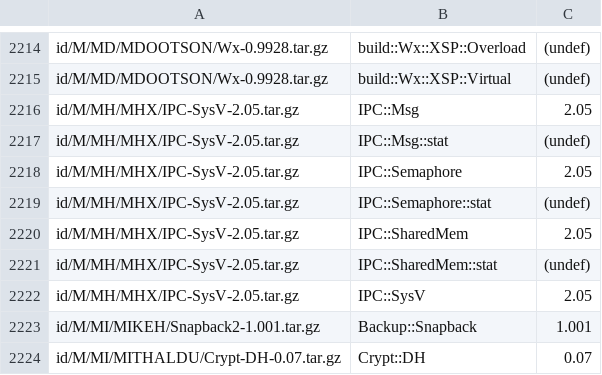
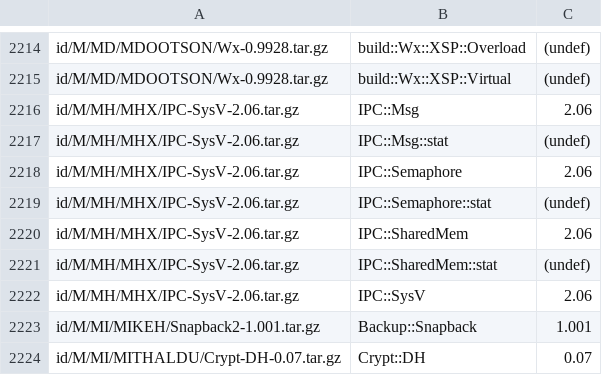
Before and after one commit to kentnl/Gentoo-Util-VirtualDepend, a CSV file: share/module-versions.csv, drawn as a sheet; only a part is shown, gaps mark what is left out.

```diff
--- a/share/module-versions.csv
+++ b/share/module-versions.csv
@@ -2215,9 +2215,9 @@ id/M/MD/MDOOTSON/Wx-0.9928.tar.gz,build::Wx::XSP::Overload,(undef)
 id/M/MD/MDOOTSON/Wx-0.9928.tar.gz,build::Wx::XSP::Virtual,(undef)
-id/M/MH/MHX/IPC-SysV-2.05.tar.gz,IPC::Msg,2.05
-id/M/MH/MHX/IPC-SysV-2.05.tar.gz,IPC::Msg::stat,(undef)
-id/M/MH/MHX/IPC-SysV-2.05.tar.gz,IPC::Semaphore,2.05
-id/M/MH/MHX/IPC-SysV-2.05.tar.gz,IPC::Semaphore::stat,(undef)
-id/M/MH/MHX/IPC-SysV-2.05.tar.gz,IPC::SharedMem,2.05
-id/M/MH/MHX/IPC-SysV-2.05.tar.gz,IPC::SharedMem::stat,(undef)
-id/M/MH/MHX/IPC-SysV-2.05.tar.gz,IPC::SysV,2.05
+id/M/MH/MHX/IPC-SysV-2.06.tar.gz,IPC::Msg,2.06
+id/M/MH/MHX/IPC-SysV-2.06.tar.gz,IPC::Msg::stat,(undef)
+id/M/MH/MHX/IPC-SysV-2.06.tar.gz,IPC::Semaphore,2.06
+id/M/MH/MHX/IPC-SysV-2.06.tar.gz,IPC::Semaphore::stat,(undef)
+id/M/MH/MHX/IPC-SysV-2.06.tar.gz,IPC::SharedMem,2.06
+id/M/MH/MHX/IPC-SysV-2.06.tar.gz,IPC::SharedMem::stat,(undef)
+id/M/MH/MHX/IPC-SysV-2.06.tar.gz,IPC::SysV,2.06
 id/M/MI/MIKEH/Snapback2-1.001.tar.gz,Backup::Snapback,1.001
```
Also changed, not shown: share/dist-versions.csv.
